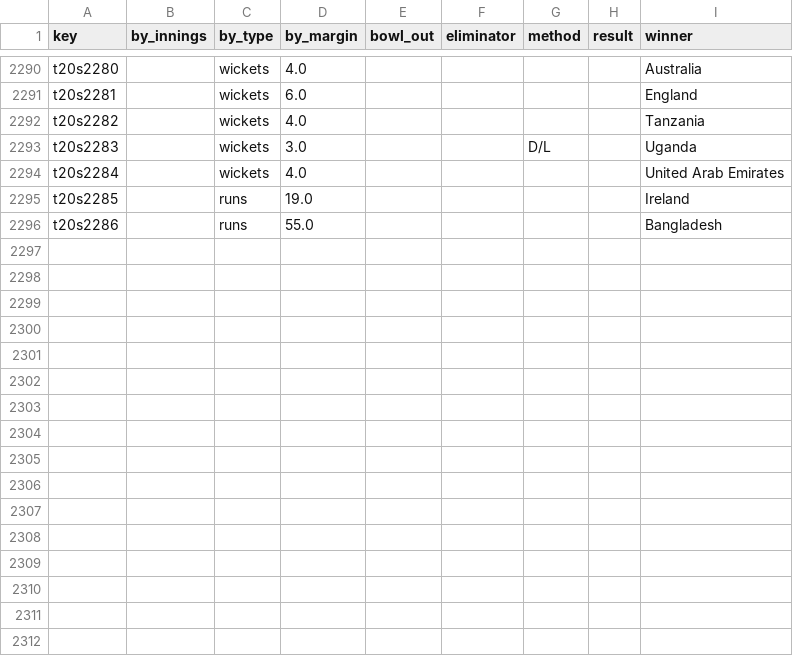
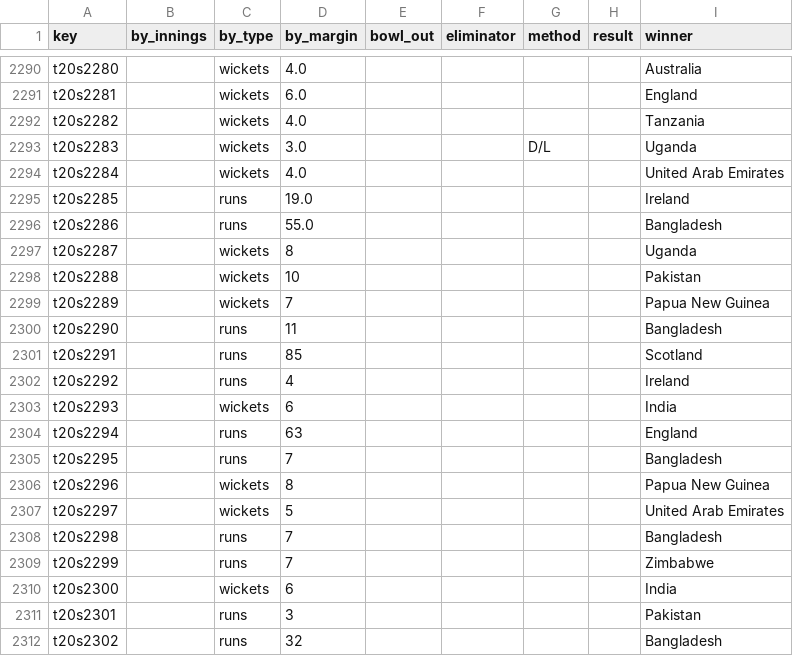
Before and after one commit to sawlachintan/cricket_data, a CSV file: t20s_data/outcome_df.csv, drawn as a sheet; only a part is shown, gaps mark what is left out.

```diff
--- a/t20s_data/outcome_df.csv
+++ b/t20s_data/outcome_df.csv
@@ -2296 +2296,17 @@ t20s2285,,runs,19.0,,,,,Ireland
 t20s2286,,runs,55.0,,,,,Bangladesh
+t20s2287,,wickets,8,,,,,Uganda
+t20s2288,,wickets,10,,,,,Pakistan
+t20s2289,,wickets,7,,,,,Papua New Guinea
+t20s2290,,runs,11,,,,,Bangladesh
+t20s2291,,runs,85,,,,,Scotland
+t20s2292,,runs,4,,,,,Ireland
+t20s2293,,wickets,6,,,,,India
+t20s2294,,runs,63,,,,,England
+t20s2295,,runs,7,,,,,Bangladesh
+t20s2296,,wickets,8,,,,,Papua New Guinea
+t20s2297,,wickets,5,,,,,United Arab Emirates
+t20s2298,,runs,7,,,,,Bangladesh
+t20s2299,,runs,7,,,,,Zimbabwe
+t20s2300,,wickets,6,,,,,India
+t20s2301,,runs,3,,,,,Pakistan
+t20s2302,,runs,32,,,,,Bangladesh
```
Also changed, not shown: cpl_data/info_df.csv, t20s_data/info_df.csv, 14 other files.
